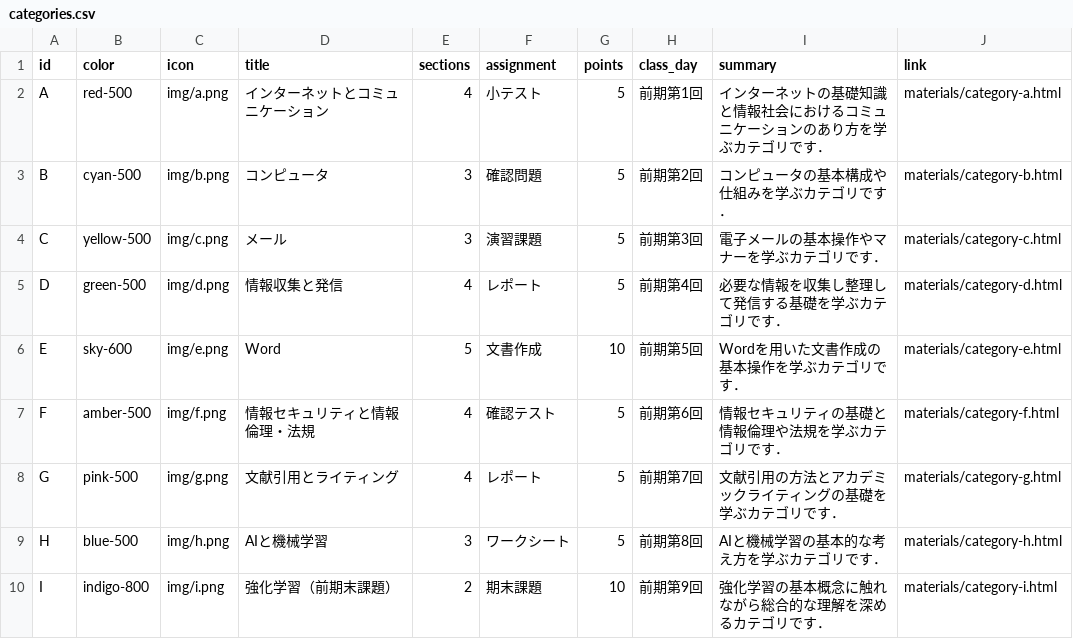
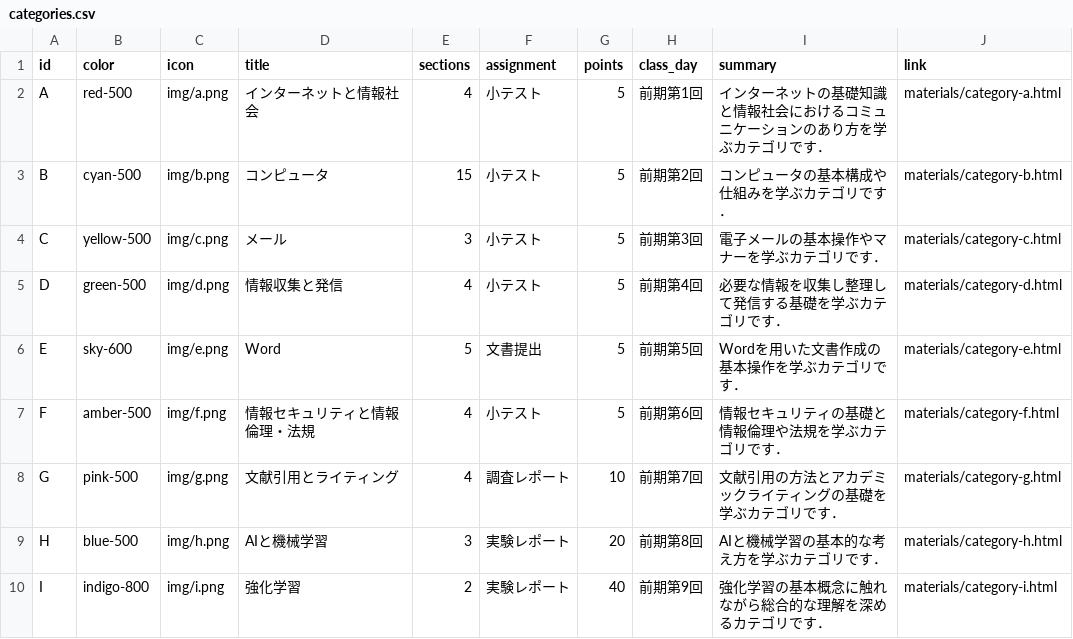
Before and after one commit to masanarius/masanarius.github.io, a CSV file: class/tuinflit/categories.csv, drawn as a sheet.

Commit message:
Update categories.csv

```diff
--- a/class/tuinflit/categories.csv
+++ b/class/tuinflit/categories.csv
@@ -1,10 +1,10 @@
 id,color,icon,title,sections,assignment,points,class_day,summary,link
-A,red-500,img/a.png,インターネットとコミュニケーション,4,小テスト,5,前期第1回,インターネットの基礎知識と情報社会におけるコミュニケーションのあり方を学ぶカテゴリです．,materials/category-a.html
-B,cyan-500,img/b.png,コンピュータ,3,確認問題,5,前期第2回,コンピュータの基本構成や仕組みを学ぶカテゴリです．,materials/category-b.html
-C,yellow-500,img/c.png,メール,3,演習課題,5,前期第3回,電子メールの基本操作やマナーを学ぶカテゴリです．,materials/category-c.html
-D,green-500,img/d.png,情報収集と発信,4,レポート,5,前期第4回,必要な情報を収集し整理して発信する基礎を学ぶカテゴリです．,materials/category-d.html
-E,sky-600,img/e.png,Word,5,文書作成,10,前期第5回,Wordを用いた文書作成の基本操作を学ぶカテゴリです．,materials/category-e.html
-F,amber-500,img/f.png,情報セキュリティと情報倫理・法規,4,確認テスト,5,前期第6回,情報セキュリティの基礎と情報倫理や法規を学ぶカテゴリです．,materials/category-f.html
-G,pink-500,img/g.png,文献引用とライティング,4,レポート,5,前期第7回,文献引用の方法とアカデミックライティングの基礎を学ぶカテゴリです．,materials/category-g.html
-H,blue-500,img/h.png,AIと機械学習,3,ワークシート,5,前期第8回,AIと機械学習の基本的な考え方を学ぶカテゴリです．,materials/category-h.html
-I,indigo-800,img/i.png,強化学習（前期末課題）,2,期末課題,10,前期第9回,強化学習の基本概念に触れながら総合的な理解を深めるカテゴリです．,materials/category-i.html
+A,red-500,img/a.png,インターネットと情報社会,4,小テスト,5,前期第1回,インターネットの基礎知識と情報社会におけるコミュニケーションのあり方を学ぶカテゴリです．,materials/category-a.html
+B,cyan-500,img/b.png,コンピュータ,15,小テスト,5,前期第2回,コンピュータの基本構成や仕組みを学ぶカテゴリです．,materials/category-b.html
+C,yellow-500,img/c.png,メール,3,小テスト,5,前期第3回,電子メールの基本操作やマナーを学ぶカテゴリです．,materials/category-c.html
+D,green-500,img/d.png,情報収集と発信,4,小テスト,5,前期第4回,必要な情報を収集し整理して発信する基礎を学ぶカテゴリです．,materials/category-d.html
+E,sky-600,img/e.png,Word,5,文書提出,5,前期第5回,Wordを用いた文書作成の基本操作を学ぶカテゴリです．,materials/category-e.html
+F,amber-500,img/f.png,情報セキュリティと情報倫理・法規,4,小テスト,5,前期第6回,情報セキュリティの基礎と情報倫理や法規を学ぶカテゴリです．,materials/category-f.html
+G,pink-500,img/g.png,文献引用とライティング,4,調査レポート,10,前期第7回,文献引用の方法とアカデミックライティングの基礎を学ぶカテゴリです．,materials/category-g.html
+H,blue-500,img/h.png,AIと機械学習,3,実験レポート,20,前期第8回,AIと機械学習の基本的な考え方を学ぶカテゴリです．,materials/category-h.html
+I,indigo-800,img/i.png,強化学習,2,実験レポート,40,前期第9回,強化学習の基本概念に触れながら総合的な理解を深めるカテゴリです．,materials/category-i.html
```
